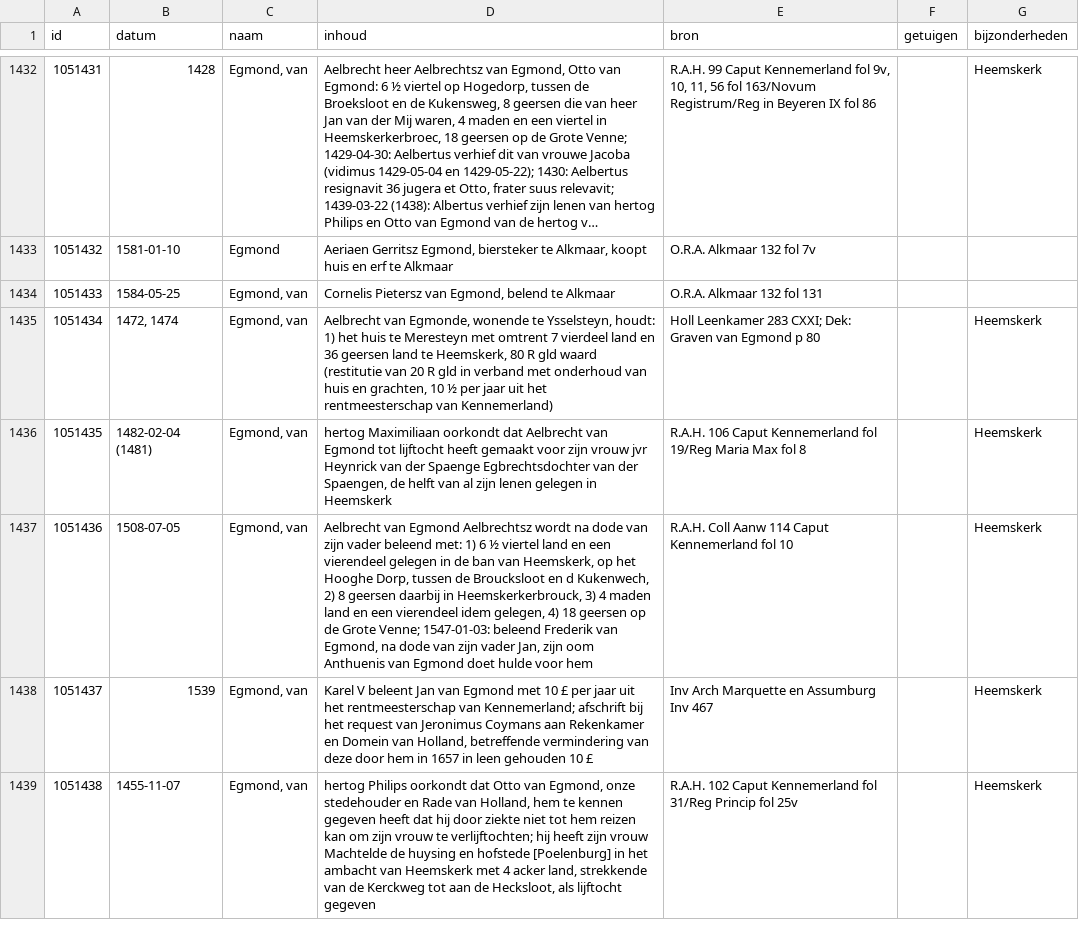
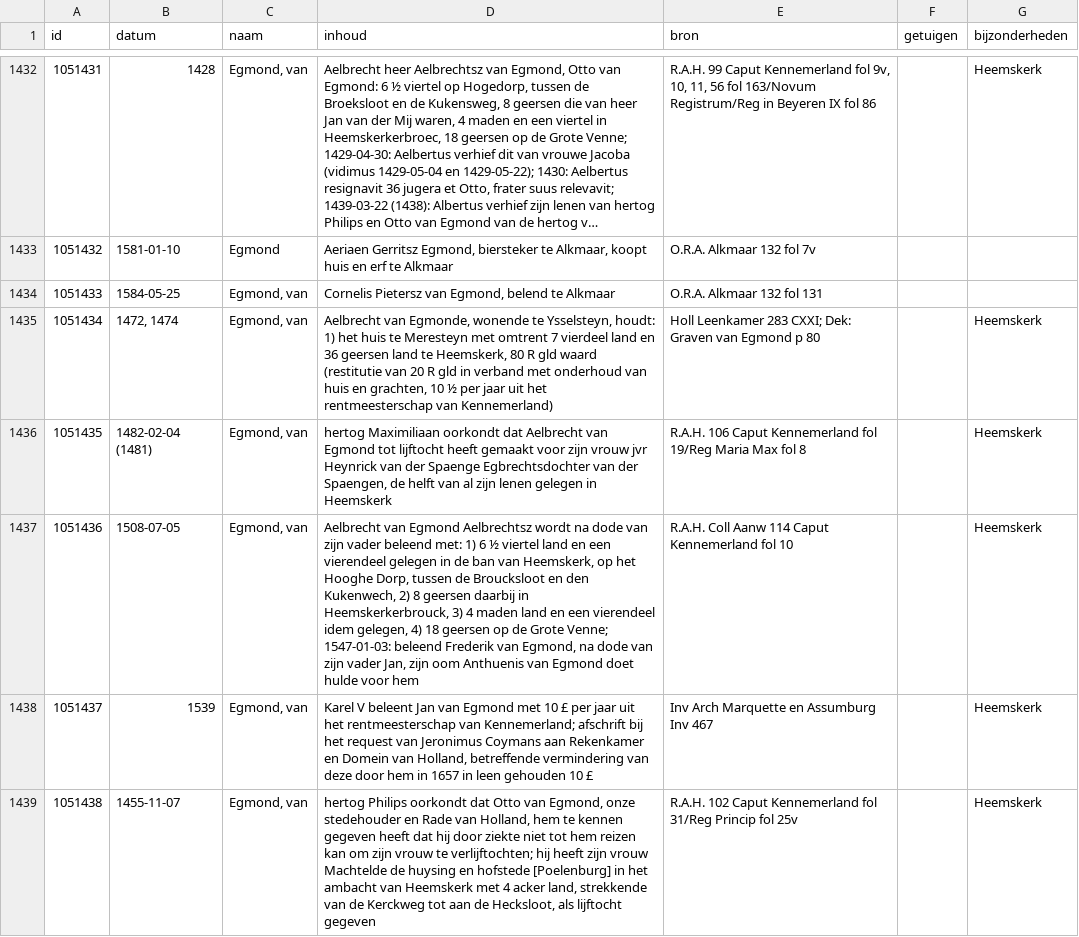
Before and after one commit to collectiegroesbeek/collectiegroesbeek-data, a CSV file: Coll Gr 1 E.csv, drawn as a sheet; only a part is shown, gaps mark what is left out; long unchanged cells end in ….

```diff
--- a/Coll Gr 1 E.csv
+++ b/Coll Gr 1 E.csv
@@ -1436,3 +1436,3 @@ id,datum,naam,inhoud,bron,getuigen,bijzonderheden
 1051435,1482-02-04 (1481),"Egmond, van","hertog Maximiliaan oorkondt dat Aelbrecht van Egmond tot lijftocht heeft gemaakt voor zijn vrouw jvr Heynrick van der Spaenge Egbrechtsdochter van der Spaengen, de helft van al zijn lenen gelegen in Heemskerk",R.A.H. 106 Caput Kennemerland fol 19/Reg Maria Max fol 8,,Heemskerk
-1051436,1508-07-05,"Egmond, van","Aelbrecht van Egmond Aelbrechtsz wordt na dode van zijn vader beleend met: 1) 6 ½ viertel land en een vierendeel gelegen in de ban van Heemskerk, op het Hooghe Dorp, tussen de Broucksloot en d Kukenwech, 2) 8 geersen daarbij in Heemskerkerbrouck, 3) 4 maden land en een vierendeel idem gelegen, 4) 18 geersen op de Grote Venne; 1547-01-03: beleend Frederik van Egmond, na dode van zijn vader Jan, zijn oom Anthuenis van Egmond doet hulde voor hem",R.A.H. Coll Aanw 114 Caput Kennemerland fol 10,,Heemskerk
+1051436,1508-07-05,"Egmond, van","Aelbrecht van Egmond Aelbrechtsz wordt na dode van zijn vader beleend met: 1) 6 ½ viertel land en een vierendeel gelegen in de ban van Heemskerk, op het Hooghe Dorp, tussen de Broucksloot en den Kukenwech, 2) 8 geersen daarbij in Heemskerkerbrouck, 3) 4 maden land en een vierendeel idem gelegen, 4) 18 geersen op de Grote Venne; 1547-01-03: beleend Frederik van Egmond, na dode van zijn vader Jan, zijn oom Anthuenis van Egmond doet hulde voor hem",R.A.H. Coll Aanw 114 Caput Kennemerland fol 10,,Heemskerk
 1051437,1539,"Egmond, van","Karel V beleent Jan van Egmond met 10 £ per jaar uit het rentmeesterschap van Kennemerland; afschrift bij het request van Jeronimus Coymans aan Rekenkamer en Domein van Holland, betreffende vermindering van deze door hem in 1657 in leen gehouden 10 £ ",Inv Arch Marquette en Assumburg Inv 467,,Heemskerk
```
Also changed, not shown: Coll Gr 1 F G.csv, Coll Gr 1 M.csv, 9 other files.
